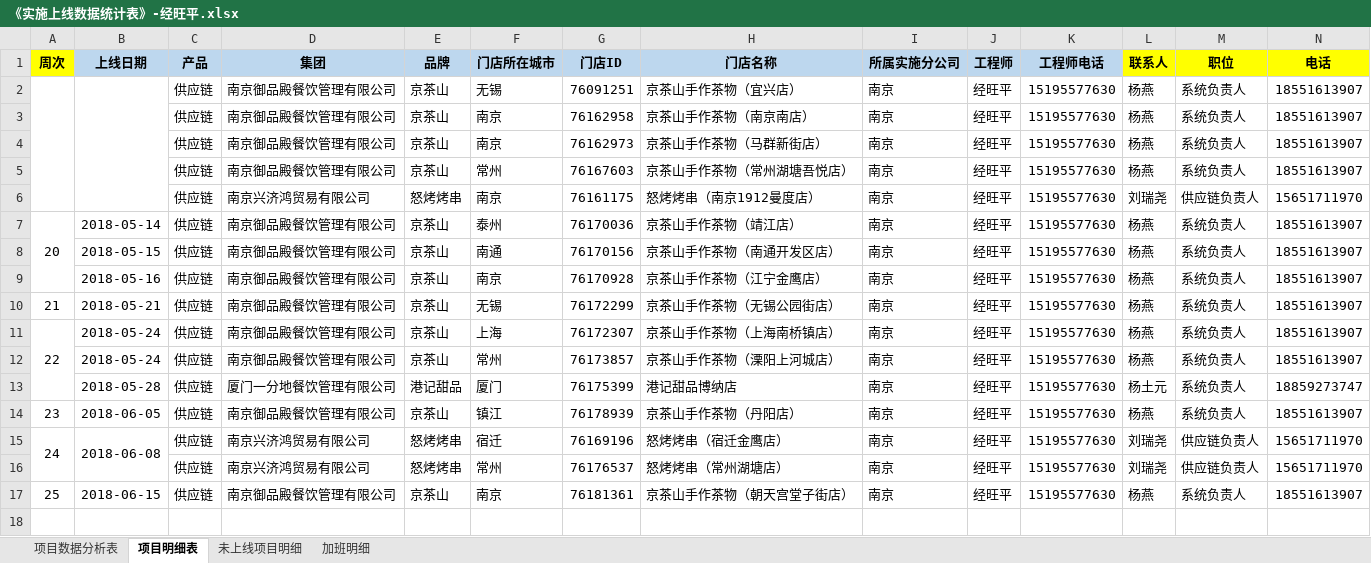
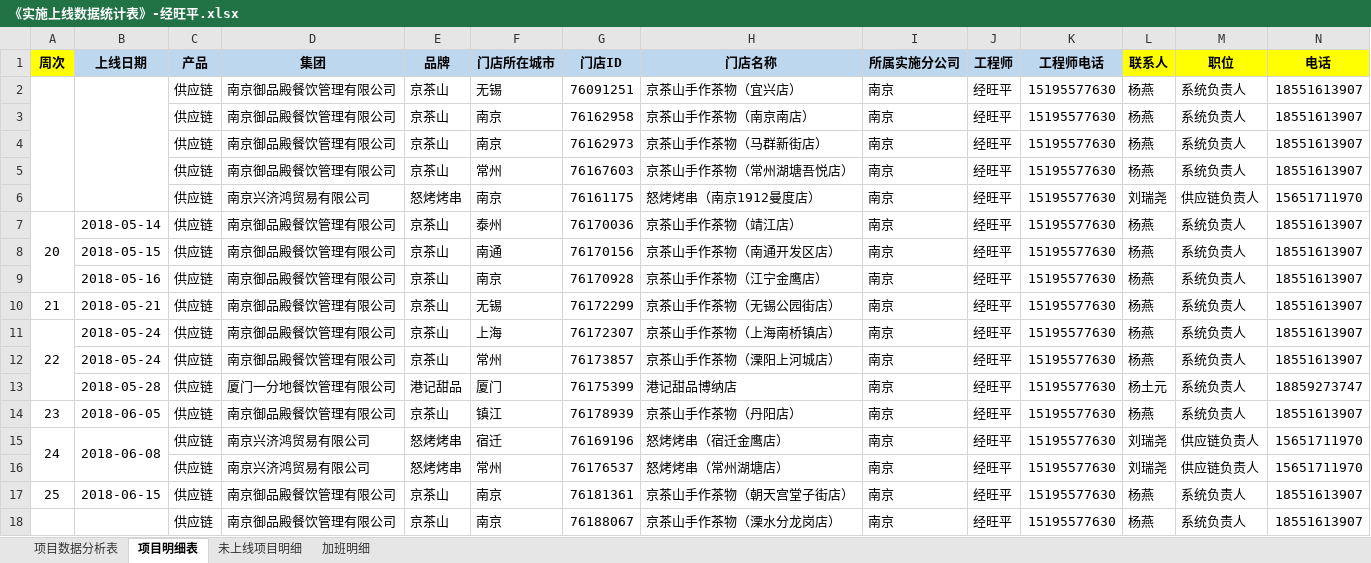
Before and after one commit to zhanglei601396810/NanJing, an Excel workbook: 周数据/《实施上线数据统计表》-经旺平.xlsx, sheet 项目明细表, drawn as a sheet; only a part is shown; values as stored, in another font and other column widths than the file's, no borders; rows hold the shown columns only; the diff names each change by its address in the sheet, - before the commit and + after, or states it on an @@ line.

Commit message:
经旺平

```diff
--- a/周数据/《实施上线数据统计表》-经旺平.xlsx (sheet 项目明细表)
+++ b/周数据/《实施上线数据统计表》-经旺平.xlsx (sheet 项目明细表)
+row 18:  |  | 供应链 | 南京御品殿餐饮管理有限公司 | 京茶山 | 南京 | 76188067 | 京茶山手作茶物（溧水分龙岗店） | 南京 | 经旺平 | 15195577630 | 杨燕 | 系统负责人 | 18551613907
```
